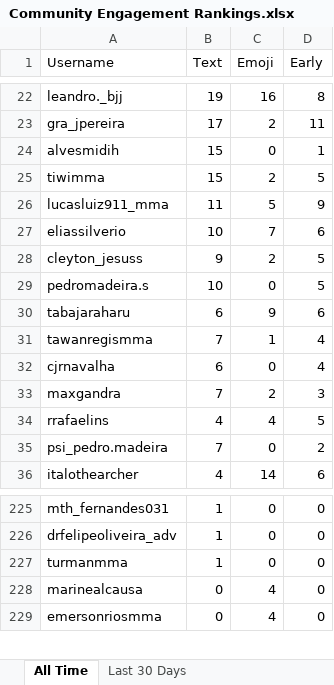
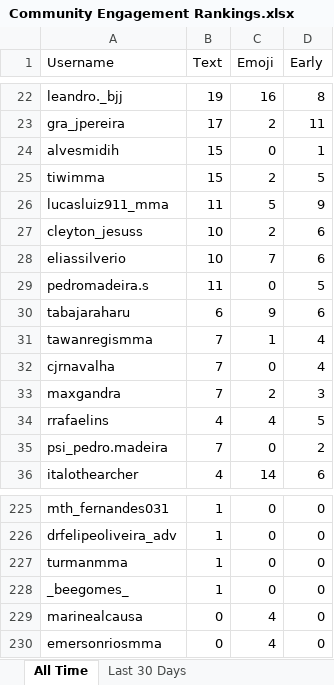
Before and after one commit to paxlucta/peace-grappler, an Excel workbook: Community Engagement Rankings.xlsx, sheet All Time, drawn as a sheet; only a part is shown, gaps mark what is left out; values as stored, in another font and other column widths than the file's, no borders; removed rows and columns are numbered as before the commit, all else as after; the diff covers the shown part only; the diff names each change by its address in the sheet, - before the commit and + after, or states it on an @@ line.

```diff
--- a/Community Engagement Rankings.xlsx (sheet All Time)
+++ b/Community Engagement Rankings.xlsx (sheet All Time)
+row 27: cleyton_jesuss | 10 | 2 | 6
-row 28: cleyton_jesuss | 9 | 2 | 5
-B29 (Text): 10
+B29 (Text): 11
-B32 (Text): 6
+B32 (Text): 7
+row 228: _beegomes_ | 1 | 0 | 0
```
Also changed, not shown: 3 added rows, 3 removed rows and 9 edited cells elsewhere in this sheet, sheet Last 30 Days, 2 other files.
